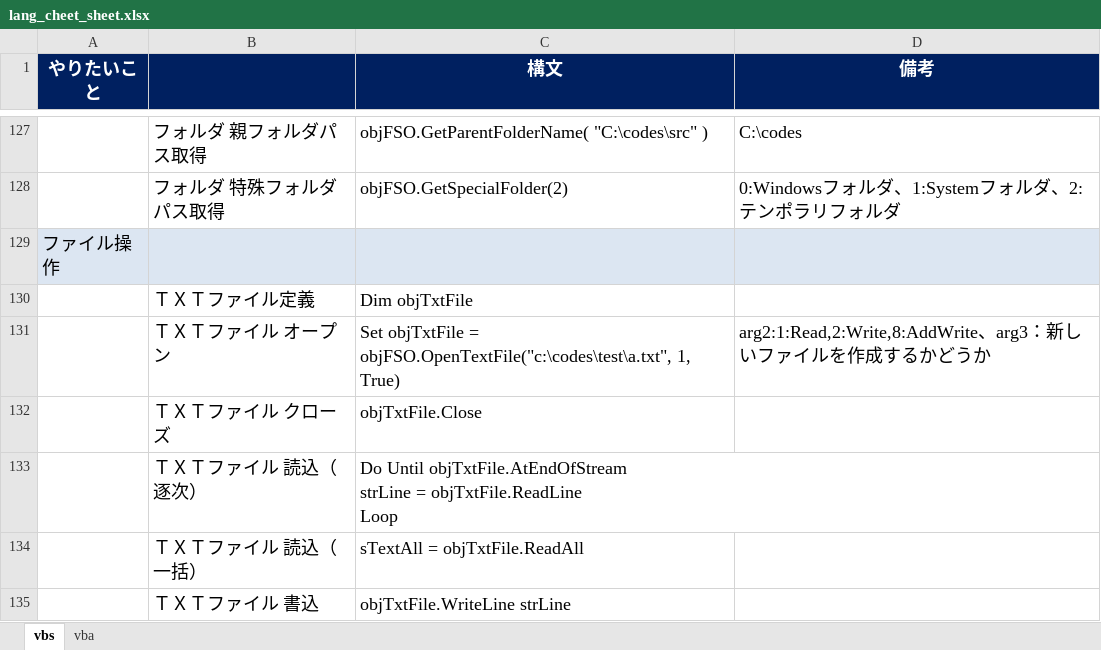
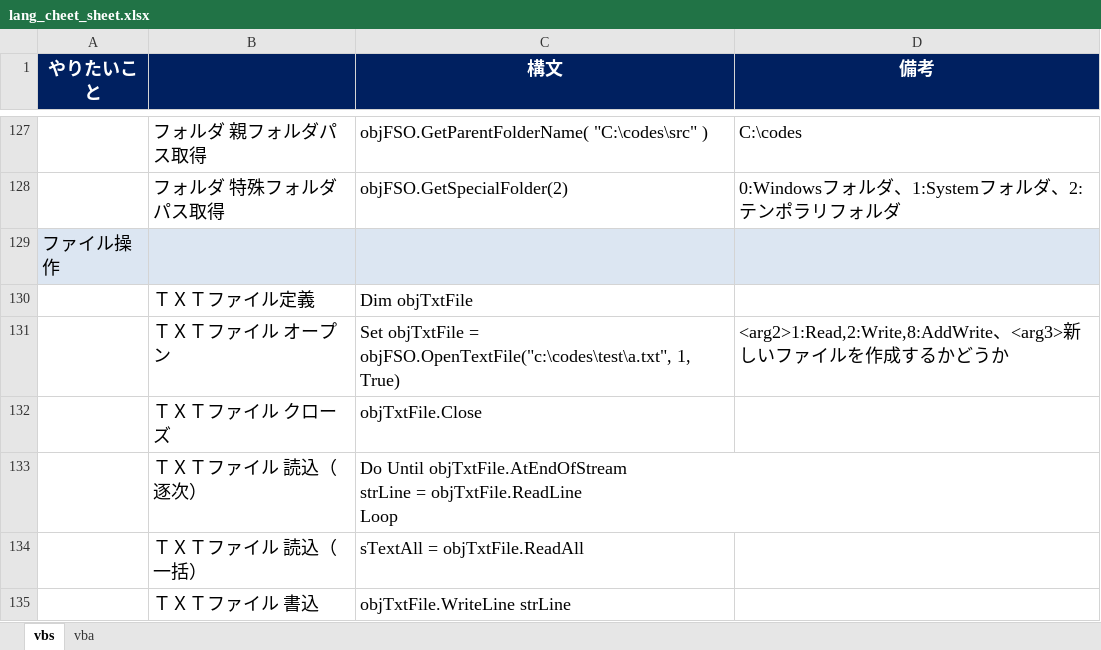
Before and after one commit to draemonash2/codes, an Excel workbook: lang_cheet_sheet.xlsx, sheet vbs, drawn as a sheet; only a part is shown, gaps mark what is left out; values as stored, in another font and other column widths than the file's, no borders; the diff names each change by its address in the sheet, - before the commit and + after, or states it on an @@ line.

```diff
--- a/lang_cheet_sheet.xlsx (sheet vbs)
+++ b/lang_cheet_sheet.xlsx (sheet vbs)
-D131 (備考): arg2:1:Read,2:Write,8:AddWrite、arg3：新し…
+D131 (備考): <arg2>1:Read,2:Write,8:AddWrite、<arg3>新し…
```
Also changed, not shown: 2 other files.
